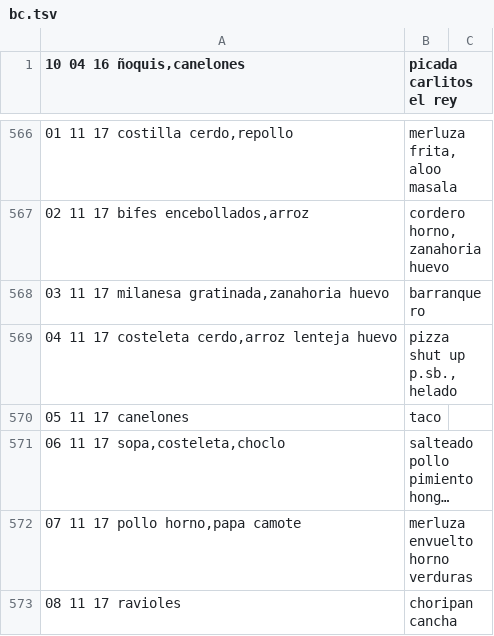
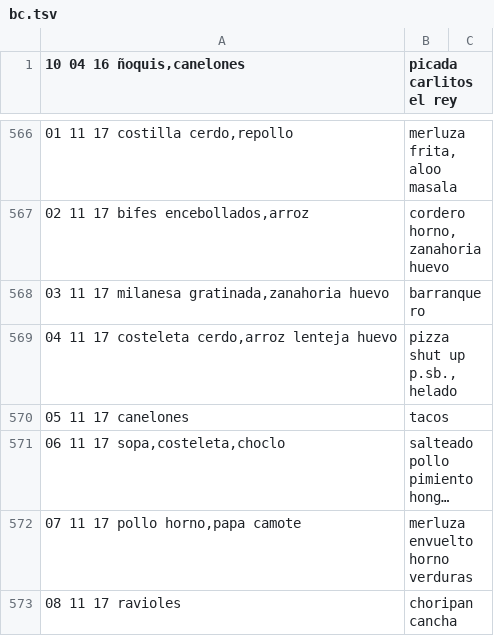
Before and after one commit to bemkap/bemkap, a TSV file: bc.tsv, drawn as a sheet; only a part is shown, gaps mark what is left out; long unchanged cells end in …; the diff covers the shown part only; the diff names each change by its address in the sheet, - before the commit and + after, or states it on an @@ line.

```diff
--- a/bc.tsv
+++ b/bc.tsv
-B570 (picada carlitos el rey): taco
+B570 (picada carlitos el rey): tacos
```
Also changed, not shown: 53 added rows and 50 edited cells elsewhere in this file, 10 other files.
